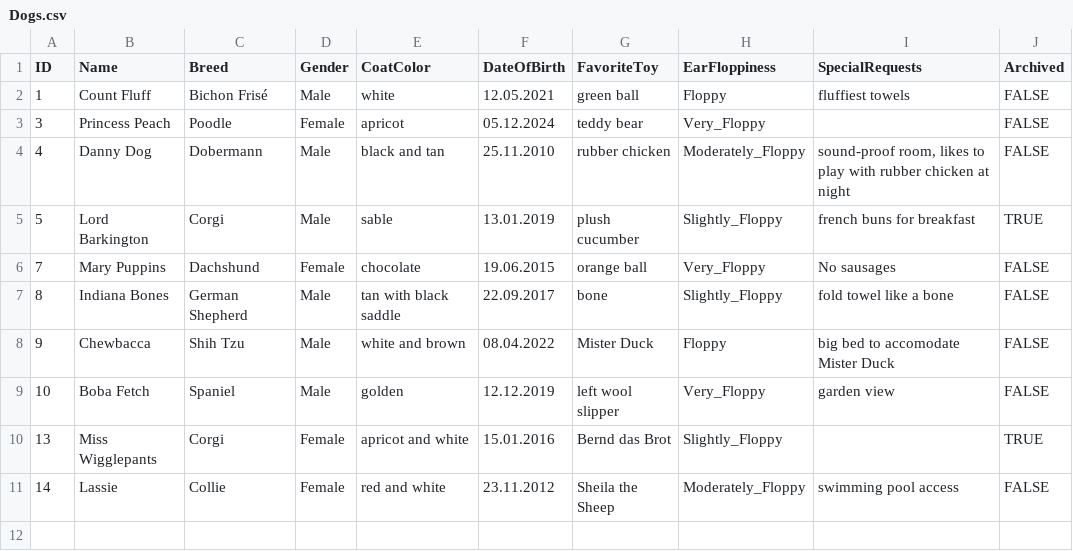
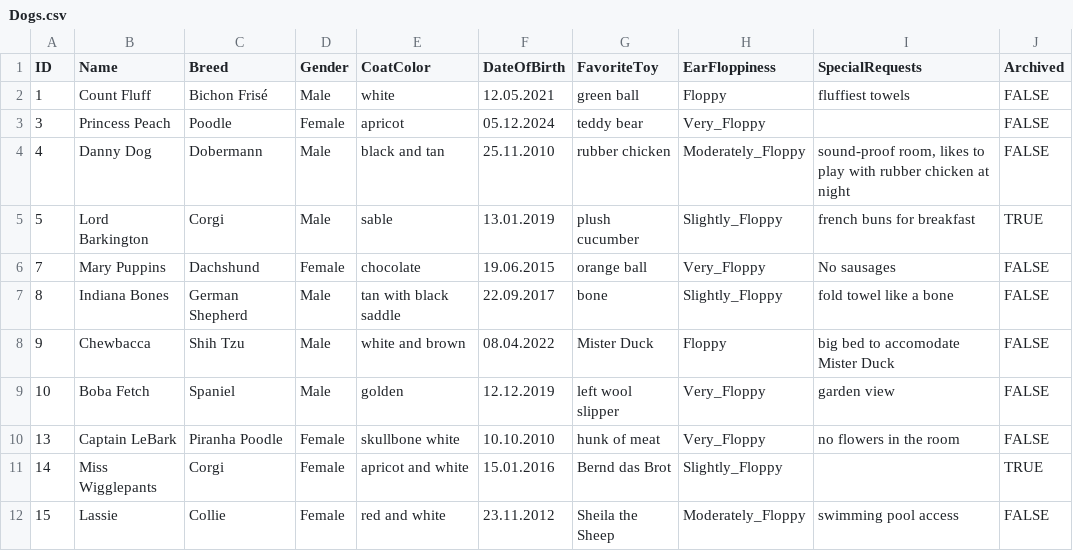
Before and after one commit to the-corg/pudelwohl, a CSV file: Data/Dogs.csv, drawn as a sheet.

Commit message:
Add a new entry to the guest data file

```diff
--- a/Data/Dogs.csv
+++ b/Data/Dogs.csv
@@ -9,3 +9,4 @@ ID|Name|Breed|Gender|CoatColor|DateOfBirth|FavoriteToy|EarFloppiness|SpecialRequ
 10|Boba Fetch|Spaniel|Male|golden|12.12.2019|left wool slipper|Very_Floppy|garden view|FALSE
-13|Miss Wigglepants|Corgi|Female|apricot and white|15.01.2016|Bernd das Brot|Slightly_Floppy||TRUE
-14|Lassie |Collie|Female|red and white|23.11.2012|Sheila the Sheep|Moderately_Floppy|swimming pool access|FALSE
+13|Captain LeBark|Piranha Poodle|Female|skullbone white|10.10.2010|hunk of meat|Very_Floppy|no flowers in the room|FALSE
+14|Miss Wigglepants|Corgi|Female|apricot and white|15.01.2016|Bernd das Brot|Slightly_Floppy||TRUE
+15|Lassie |Collie|Female|red and white|23.11.2012|Sheila the Sheep|Moderately_Floppy|swimming pool access|FALSE
```
